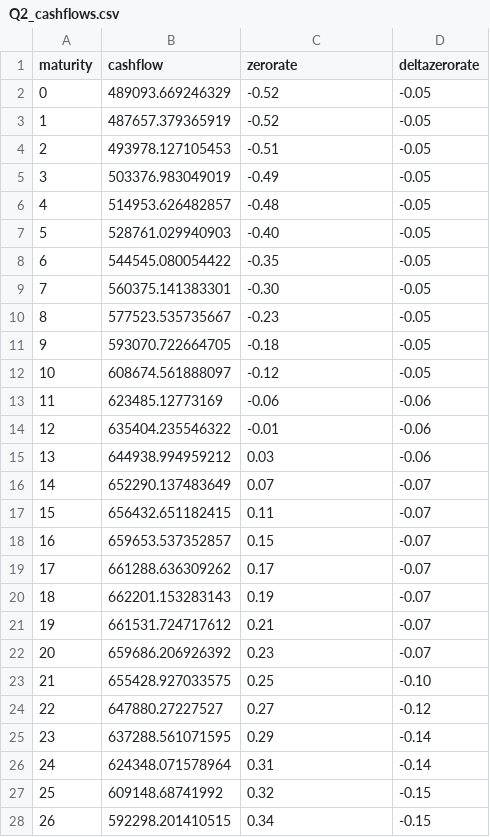
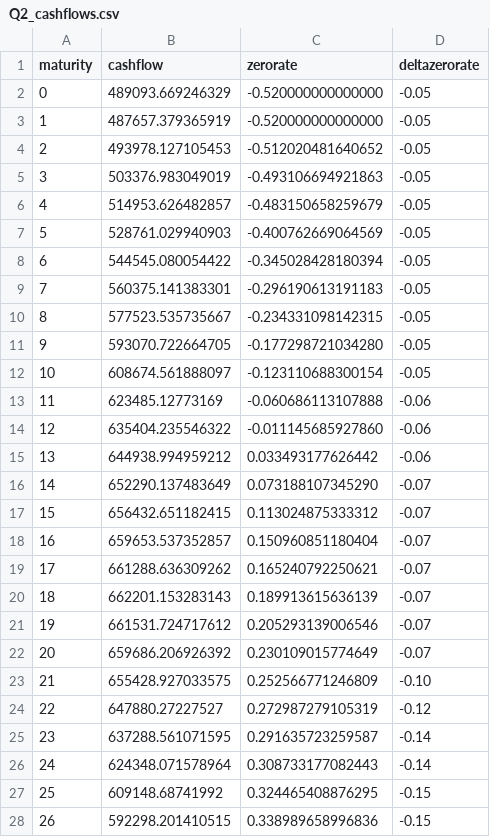
Before and after one commit to LuukOudshoorn25/InstitutionalInvestmentsALM, a CSV file: Case1/Q2_cashflows.csv, drawn as a sheet; only a part is shown; the diff covers the shown part only.

```diff
--- a/Case1/Q2_cashflows.csv
+++ b/Case1/Q2_cashflows.csv
@@ -1,28 +1,28 @@
 maturity,cashflow,zerorate,deltazerorate
-0,489093.669246329,-0.52,-0.05
-1,487657.379365919,-0.52,-0.05
-2,493978.127105453,-0.51,-0.05
-3,503376.983049019,-0.49,-0.05
-4,514953.626482857,-0.48,-0.05
-5,528761.029940903,-0.40,-0.05
-6,544545.080054422,-0.35,-0.05
-7,560375.141383301,-0.30,-0.05
-8,577523.535735667,-0.23,-0.05
-9,593070.722664705,-0.18,-0.05
-10,608674.561888097,-0.12,-0.05
-11,623485.12773169,-0.06,-0.06
-12,635404.235546322,-0.01,-0.06
-13,644938.994959212,0.03,-0.06
-14,652290.137483649,0.07,-0.07
-15,656432.651182415,0.11,-0.07
-16,659653.537352857,0.15,-0.07
-17,661288.636309262,0.17,-0.07
-18,662201.153283143,0.19,-0.07
-19,661531.724717612,0.21,-0.07
-20,659686.206926392,0.23,-0.07
-21,655428.927033575,0.25,-0.10
-22,647880.27227527,0.27,-0.12
-23,637288.561071595,0.29,-0.14
-24,624348.071578964,0.31,-0.14
-25,609148.68741992,0.32,-0.15
-26,592298.201410515,0.34,-0.15
+0,489093.669246329,-0.520000000000000,-0.05
+1,487657.379365919,-0.520000000000000,-0.05
+2,493978.127105453,-0.512020481640652,-0.05
+3,503376.983049019,-0.493106694921863,-0.05
+4,514953.626482857,-0.483150658259679,-0.05
+5,528761.029940903,-0.400762669064569,-0.05
+6,544545.080054422,-0.345028428180394,-0.05
+7,560375.141383301,-0.296190613191183,-0.05
+8,577523.535735667,-0.234331098142315,-0.05
+9,593070.722664705,-0.177298721034280,-0.05
+10,608674.561888097,-0.123110688300154,-0.05
+11,623485.12773169,-0.060686113107888,-0.06
+12,635404.235546322,-0.011145685927860,-0.06
+13,644938.994959212,0.033493177626442,-0.06
+14,652290.137483649,0.073188107345290,-0.07
+15,656432.651182415,0.113024875333312,-0.07
+16,659653.537352857,0.150960851180404,-0.07
+17,661288.636309262,0.165240792250621,-0.07
+18,662201.153283143,0.189913615636139,-0.07
+19,661531.724717612,0.205293139006546,-0.07
+20,659686.206926392,0.230109015774649,-0.07
+21,655428.927033575,0.252566771246809,-0.10
+22,647880.27227527,0.272987279105319,-0.12
+23,637288.561071595,0.291635723259587,-0.14
+24,624348.071578964,0.308733177082443,-0.14
+25,609148.68741992,0.324465408876295,-0.15
+26,592298.201410515,0.338989658996836,-0.15
```
Also changed, not shown: 34 edited cells elsewhere in this file, 2 other files.
